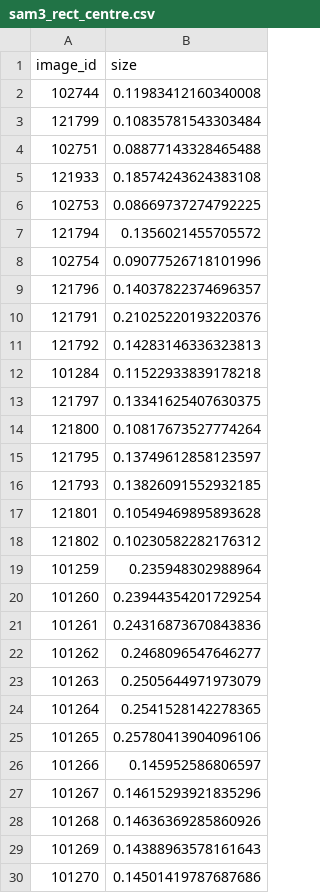
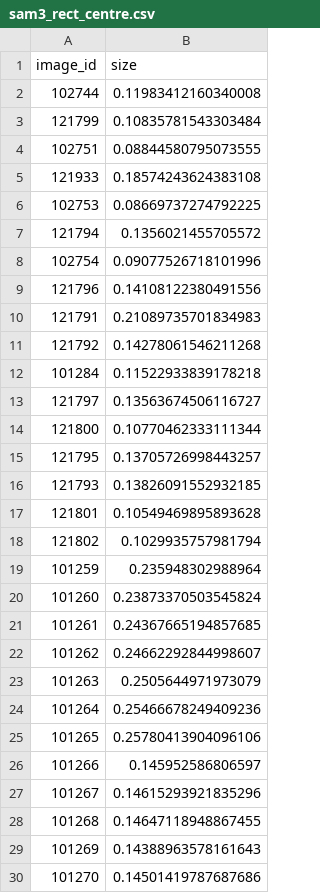
Before and after one commit to UCSD-E4E/cscw-fishsense2027, a CSV file: calibration_analysis/e1j_size_constancy/reef_sizes/sam3_rect_centre.csv, drawn as a sheet; only a part is shown; the diff covers the shown part only.

```diff
--- a/calibration_analysis/e1j_size_constancy/reef_sizes/sam3_rect_centre.csv
+++ b/calibration_analysis/e1j_size_constancy/reef_sizes/sam3_rect_centre.csv
@@ -3,3 +3,3 @@ image_id,size
 121799,0.10835781543303484
-102751,0.08877143328465488
+102751,0.08844580795073555
 121933,0.18574243624383108
@@ -8,18 +8,18 @@ image_id,size
 102754,0.09077526718101996
-121796,0.14037822374696357
-121791,0.21025220193220376
-121792,0.14283146336323813
+121796,0.14108122380491556
+121791,0.21089735701834983
+121792,0.14278061546211268
 101284,0.11522933839178218
-121797,0.13341625407630375
-121800,0.10817673527774264
-121795,0.13749612858123597
+121797,0.13563674506116727
+121800,0.10770462333111344
+121795,0.13705726998443257
 121793,0.13826091552932185
 121801,0.10549469895893628
-121802,0.10230582282176312
+121802,0.1029935757981794
 101259,0.235948302988964
-101260,0.23944354201729254
-101261,0.24316873670843836
-101262,0.2468096547646277
+101260,0.23873370503545824
+101261,0.24367665194857685
+101262,0.24662292844998607
 101263,0.2505644971973079
-101264,0.2541528142278365
+101264,0.25466678249409236
 101265,0.25780413904096106
@@ -27,3 +27,3 @@ image_id,size
 101267,0.14615293921835296
-101268,0.14636369285860926
+101268,0.14647118948867455
 101269,0.14388963578161643
```
Also changed, not shown: 19 edited cells elsewhere in this file, calibration_analysis/e1j_size_constancy/reef_labelfree_cal.csv, calibration_analysis/e1j_size_constancy/reef_sizes/sam3_rect_dot.csv, 11 other files.
